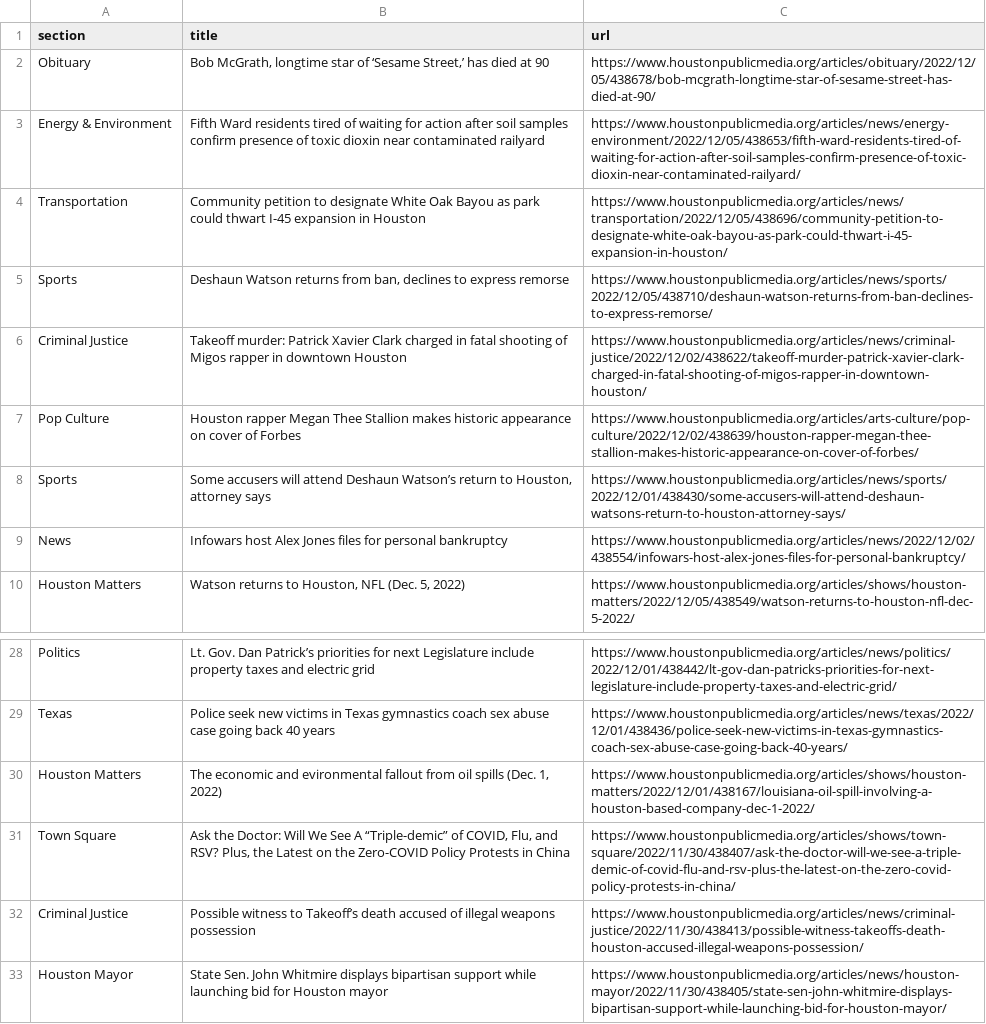
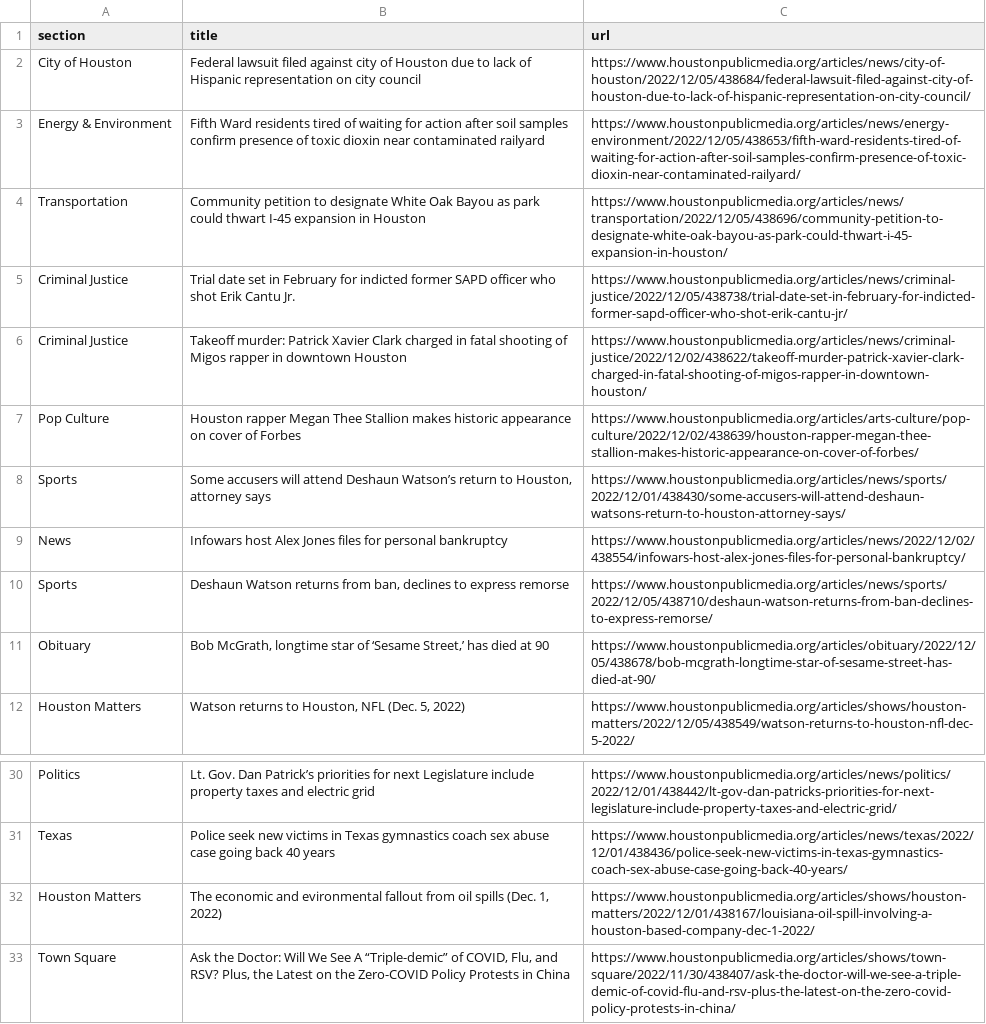
Before and after one commit to tanazm/Houston_scraped, a CSV file: npr.csv, drawn as a sheet; only a part is shown, gaps mark what is left out.

```diff
--- a/npr.csv
+++ b/npr.csv
@@ -1,6 +1,6 @@
 section,title,url
-Obituary,"Bob McGrath, longtime star of ‘Sesame Street,’ has died at 90",https://www.houstonpublicmedia.org/articles/obituary/2022/12/05/438678/bob-mcgrath-longtime-star-of-sesame-street-has-died-at-90/
+City of Houston,Federal lawsuit filed against city of Houston due to lack of Hispanic representation on city council,https://www.houstonpublicmedia.org/articles/news/city-of-houston/2022/12/05/438684/federal-lawsuit-filed-against-city-of-houston-due-to-lack-of-hispanic-representation-on-city-council/
 Energy & Environment,Fifth Ward residents tired of waiting for action after soil samples confirm presence of toxic dioxin near contaminated railyard,https://www.houstonpublicmedia.org/articles/news/energy-environment/2022/12/05/438653/fifth-ward-residents-tired-of-waiting-for-action-after-soil-samples-confirm-presence-of-toxic-dioxin-near-contaminated-railyard/
 Transportation,Community petition to designate White Oak Bayou as park could thwart I-45 expansion in Houston,https://www.houstonpublicmedia.org/articles/news/transportation/2022/12/05/438696/community-petition-to-designate-white-oak-bayou-as-park-could-thwart-i-45-expansion-in-houston/
-Sports,"Deshaun Watson returns from ban, declines to express remorse",https://www.houstonpublicmedia.org/articles/news/sports/2022/12/05/438710/deshaun-watson-returns-from-ban-declines-to-express-remorse/
+Criminal Justice,Trial date set in February for indicted former SAPD officer who shot Erik Cantu Jr.,https://www.houstonpublicmedia.org/articles/news/criminal-justice/2022/12/05/438738/trial-date-set-in-february-for-indicted-former-sapd-officer-who-shot-erik-cantu-jr/
 Criminal Justice,Takeoff murder: Patrick Xavier Clark charged in fatal shooting of Migos rapper in downtown Houston,https://www.houstonpublicmedia.org/articles/news/criminal-justice/2022/12/02/438622/takeoff-murder-patrick-xavier-clark-charged-in-fatal-shooting-of-migos-rapper-in-downtown-houston/
@@ -9,2 +9,4 @@ Sports,"Some accusers will attend Deshaun Watson’s return to Houston, attorney
 News,Infowars host Alex Jones files for personal bankruptcy,https://www.houstonpublicmedia.org/articles/news/2022/12/02/438554/infowars-host-alex-jones-files-for-personal-bankruptcy/
+Sports,"Deshaun Watson returns from ban, declines to express remorse",https://www.houstonpublicmedia.org/articles/news/sports/2022/12/05/438710/deshaun-watson-returns-from-ban-declines-to-express-remorse/
+Obituary,"Bob McGrath, longtime star of ‘Sesame Street,’ has died at 90",https://www.houstonpublicmedia.org/articles/obituary/2022/12/05/438678/bob-mcgrath-longtime-star-of-sesame-street-has-died-at-90/
 Houston Matters,"Watson returns to Houston, NFL (Dec. 5, 2022)",https://www.houstonpublicmedia.org/articles/shows/houston-matters/2022/12/05/438549/watson-returns-to-houston-nfl-dec-5-2022/
@@ -31,3 +33 @@ Houston Matters,"The economic and evironmental fallout from oil spills (Dec. 1,
 Town Square,"Ask the Doctor: Will We See A “Triple-demic” of COVID, Flu, and RSV? Plus, the Latest on the Zero-COVID Policy Protests in China",https://www.houstonpublicmedia.org/articles/shows/town-square/2022/11/30/438407/ask-the-doctor-will-we-see-a-triple-demic-of-covid-flu-and-rsv-plus-the-latest-on-the-zero-covid-policy-protests-in-china/
-Criminal Justice,Possible witness to Takeoff’s death accused of illegal weapons possession,https://www.houstonpublicmedia.org/articles/news/criminal-justice/2022/11/30/438413/possible-witness-takeoffs-death-houston-accused-illegal-weapons-possession/
-Houston Mayor,State Sen. John Whitmire displays bipartisan support while launching bid for Houston mayor,https://www.houstonpublicmedia.org/articles/news/houston-mayor/2022/11/30/438405/state-sen-john-whitmire-displays-bipartisan-support-while-launching-bid-for-houston-mayor/
```
